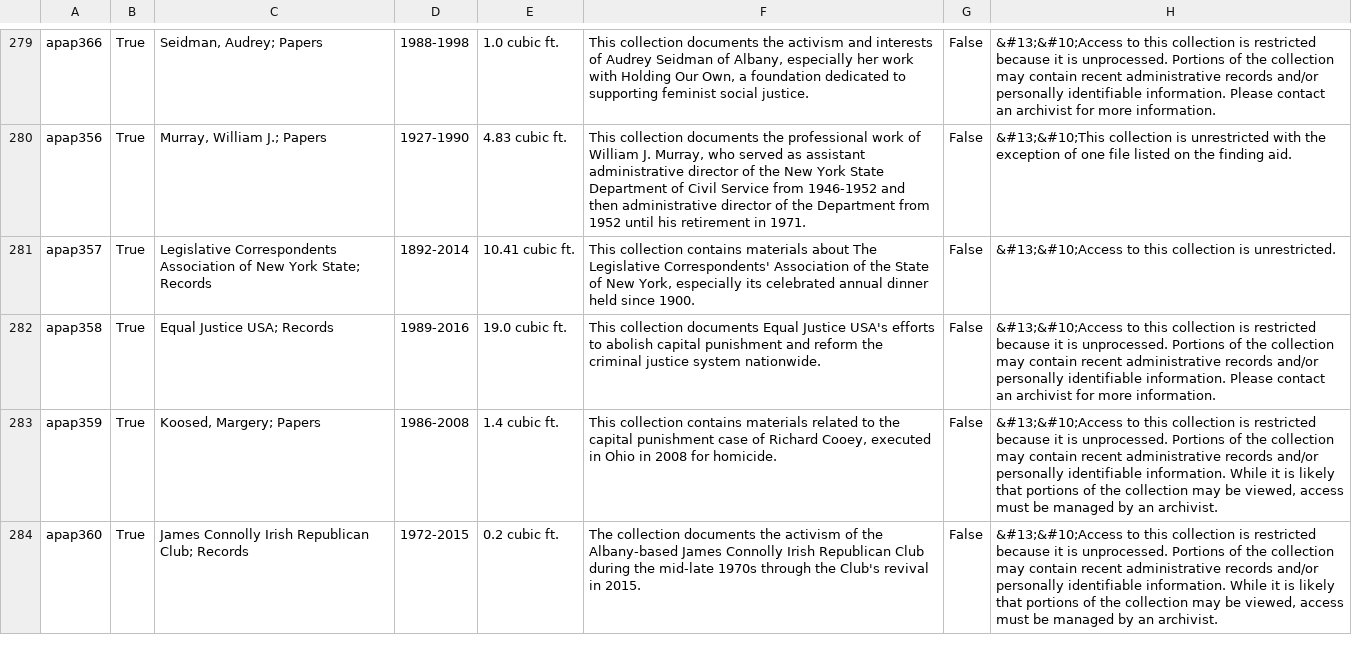
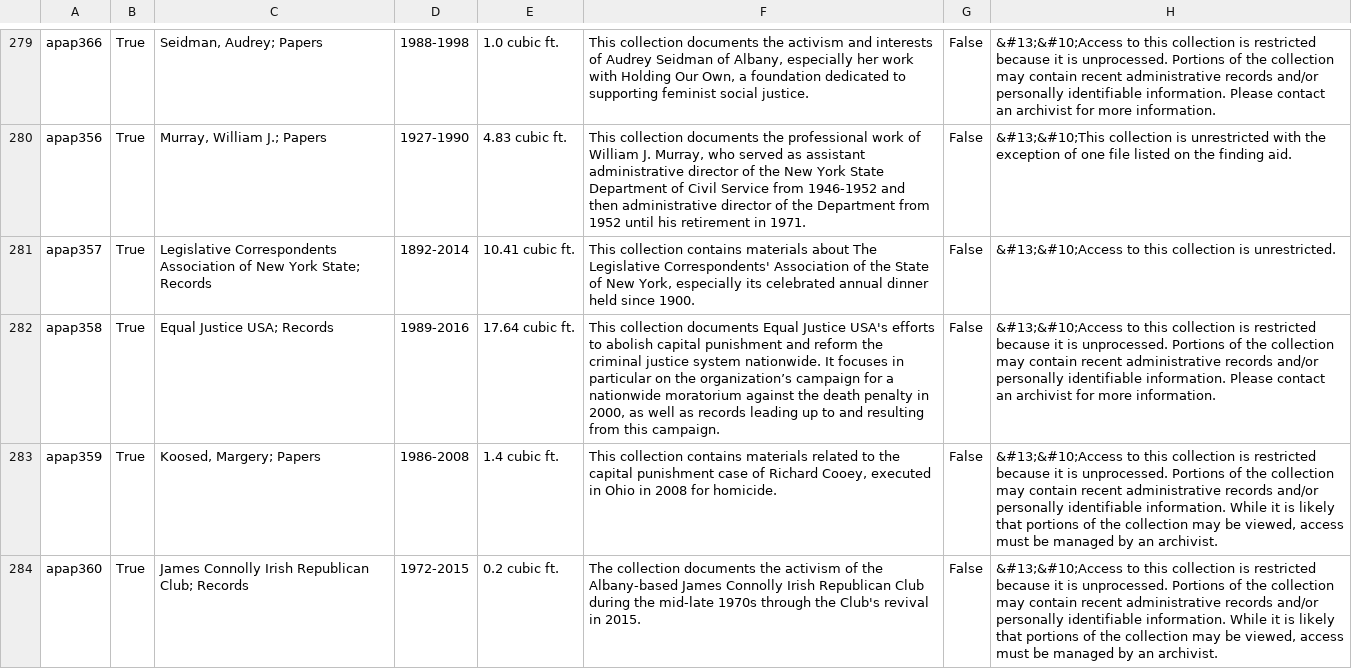
Before and after one commit to UAlbanyArchives/collections, a CSV file: staticData/collections.csv, drawn as a sheet; only a part is shown, gaps mark what is left out; the diff names each change by its address in the sheet, - before the commit and + after, or states it on an @@ line.

Commit message:
modified collections exported from ArchivesSpace

```diff
--- a/staticData/collections.csv
+++ b/staticData/collections.csv
-E282: 19.0 cubic ft.
+E282: 17.64 cubic ft.
-F282: …system nationwide.
+F282: …system nationwide. It focuses in particular on the organization’s campaign for a nationwide moratorium against the death penalty in 2000, as well as records leading up to and resulting from this campaign.
```
Also changed, not shown: staticData/subjects.csv, 5 other files.
